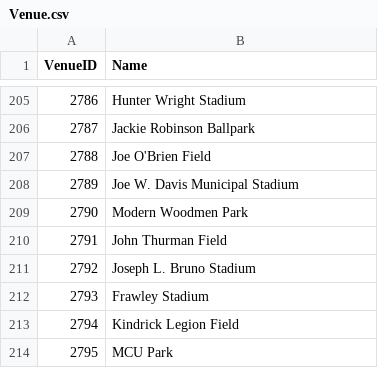
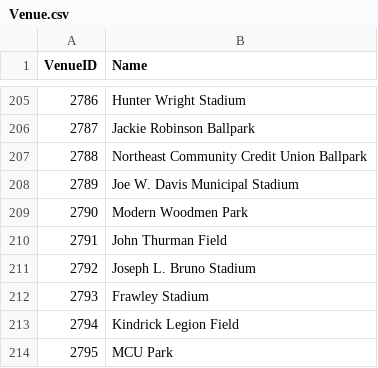
Before and after one commit to kyle1/mlb-data-fetch, a CSV file: data/examples/Venue.csv, drawn as a sheet; only a part is shown, gaps mark what is left out.

```diff
--- a/data/examples/Venue.csv
+++ b/data/examples/Venue.csv
@@ -206,3 +206,3 @@ VenueID,Name
 2787,Jackie Robinson Ballpark
-2788,Joe O'Brien Field
+2788,Northeast Community Credit Union Ballpark
 2789,Joe W. Davis Municipal Stadium
```
Also changed, not shown: data/examples/Team.csv, 24 other files.
